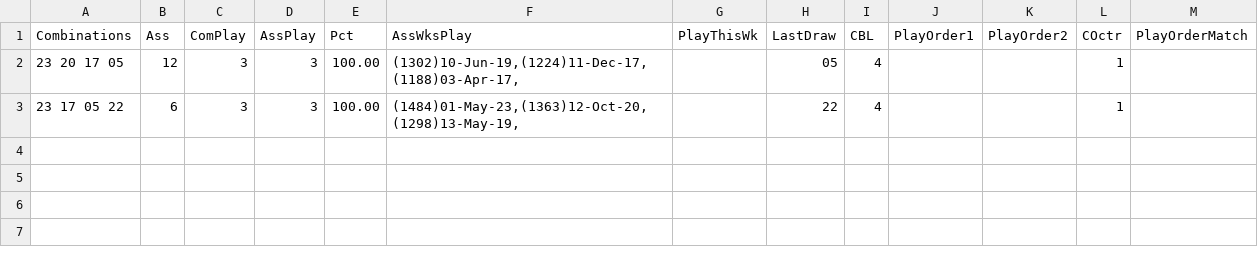
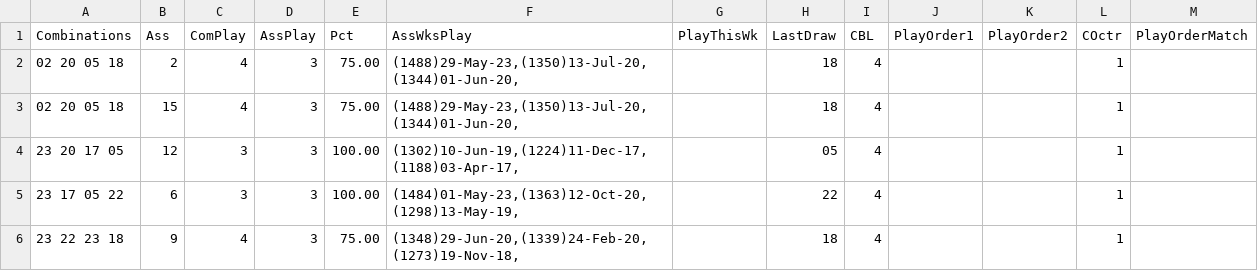
Before and after one commit to csnlcbtt/wix, a CSV file: csv/pwwkass.csv, drawn as a sheet.

```diff
--- a/csv/pwwkass.csv
+++ b/csv/pwwkass.csv
@@ -1,3 +1,6 @@
 "Combinations","Ass","ComPlay","AssPlay","Pct","AssWksPlay","PlayThisWk","LastDraw","CBL","PlayOrder1","PlayOrder2","COctr","PlayOrderMatch"
+"02 20 05 18",2,4,3,75.00,"(1488)29-May-23,(1350)13-Jul-20,(1344)01-Jun-20,",,"18",4,,,1,
+"02 20 05 18",15,4,3,75.00,"(1488)29-May-23,(1350)13-Jul-20,(1344)01-Jun-20,",,"18",4,,,1,
 "23 20 17 05",12,3,3,100.00,"(1302)10-Jun-19,(1224)11-Dec-17,(1188)03-Apr-17,",,"05",4,,,1,
 "23 17 05 22",6,3,3,100.00,"(1484)01-May-23,(1363)12-Oct-20,(1298)13-May-19,",,"22",4,,,1,
+"23 22 23 18",9,4,3,75.00,"(1348)29-Jun-20,(1339)24-Feb-20,(1273)19-Nov-18,",,"18",4,,,1,
```
Also changed, not shown: 17 other files.
